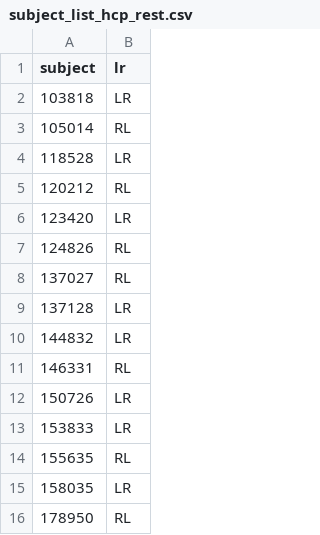
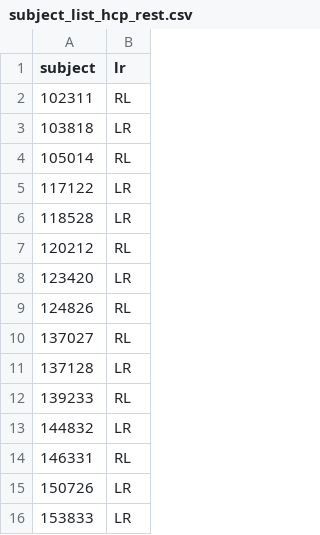
Before and after one commit to tsb46/fmri_arousal, a CSV file: data/dataset_hcp/subject_list_hcp_rest.csv, drawn as a sheet; only a part is shown; the shorter side is filled out with more unchanged rows.

```diff
--- a/data/dataset_hcp/subject_list_hcp_rest.csv
+++ b/data/dataset_hcp/subject_list_hcp_rest.csv
@@ -1,4 +1,6 @@
 subject,lr
+102311,RL
 103818,LR
 105014,RL
+117122,LR
 118528,LR
@@ -9,2 +11,3 @@ subject,lr
 137128,LR
+139233,RL
 144832,LR
```
Also changed, not shown: data/dataset_spreng/subject_list_spreng.csv, 5 other files.
